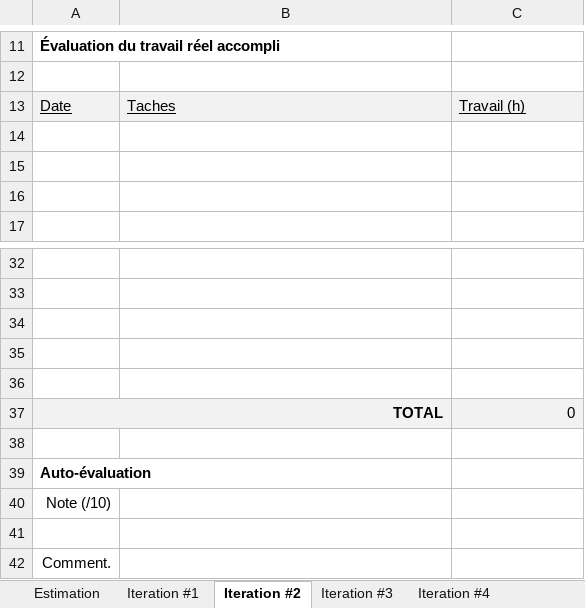
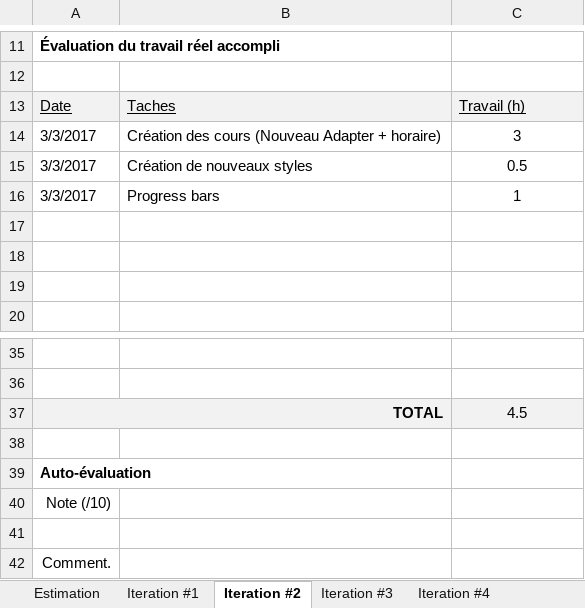
Before and after one commit to billotlogs/POIFR_LeLab4, an Excel workbook: Itérations.xlsx, sheet Iteration #2, drawn as a sheet; only a part is shown, gaps mark what is left out; values as stored, in another font and other column widths than the file's, no borders; charts and pictures not drawn; removed rows and columns are numbered as before the commit, all else as after; the diff names each change by its address in the sheet, - before the commit and + after, or states it on an @@ line.

Commit message:
Cours + Progress bars

```diff
--- a/Itérations.xlsx (sheet Iteration #2)
+++ b/Itérations.xlsx (sheet Iteration #2)
+row 14: 3/3/2017 | Création des cours (Nouveau Adapter + horaire) | 3
+row 15: 3/3/2017 | Création de nouveaux styles | 0.5
+row 16: 3/3/2017 | Progress bars | 1
-row 34: (empty)
-row 35: (empty)
-row 36: (empty)
-C37: 0
+C37: 4.5
-C37 alignment: right
+C37 alignment: center
```
Also changed, not shown: 19 other files.
